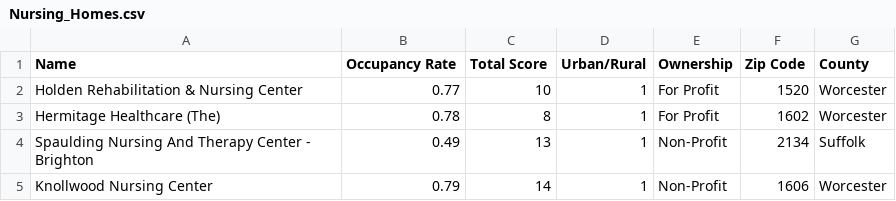
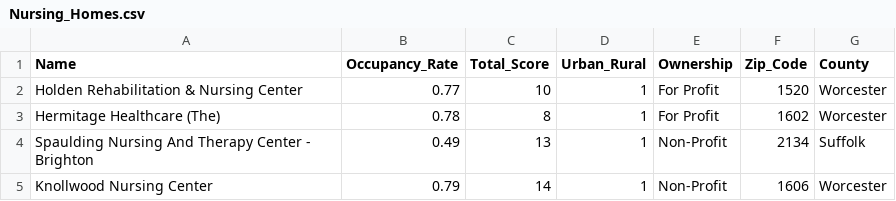
Before and after one commit to justinqquall/justinqquall.github.io, a CSV file: Nursing_Homes.csv, drawn as a sheet; only a part is shown.

Commit message:
Update Nursing_Homes.csv

```diff
--- a/Nursing_Homes.csv
+++ b/Nursing_Homes.csv
@@ -1,2 +1,2 @@
-Name,Occupancy Rate,Total Score,Urban/Rural,Ownership,Zip Code,County
+Name,Occupancy_Rate,Total_Score,Urban_Rural,Ownership,Zip_Code,County
 Holden Rehabilitation & Nursing Center,0.77,10,1,For Profit,1520,Worcester
```
